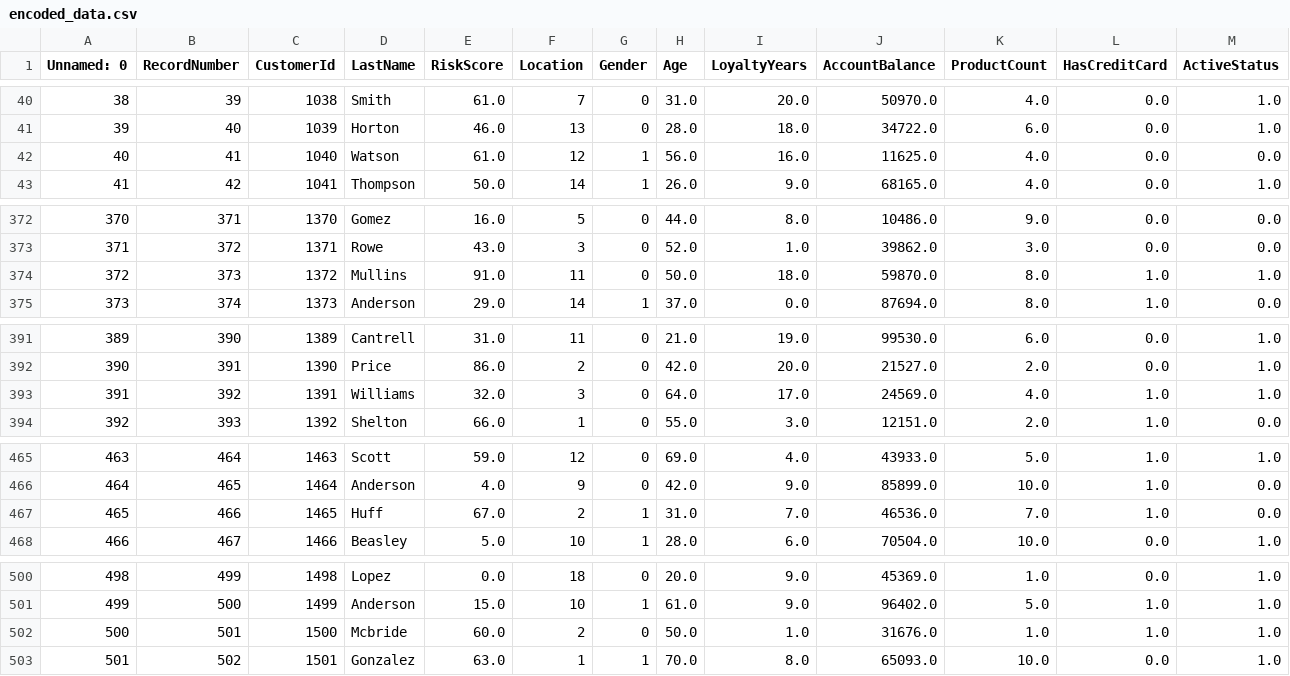
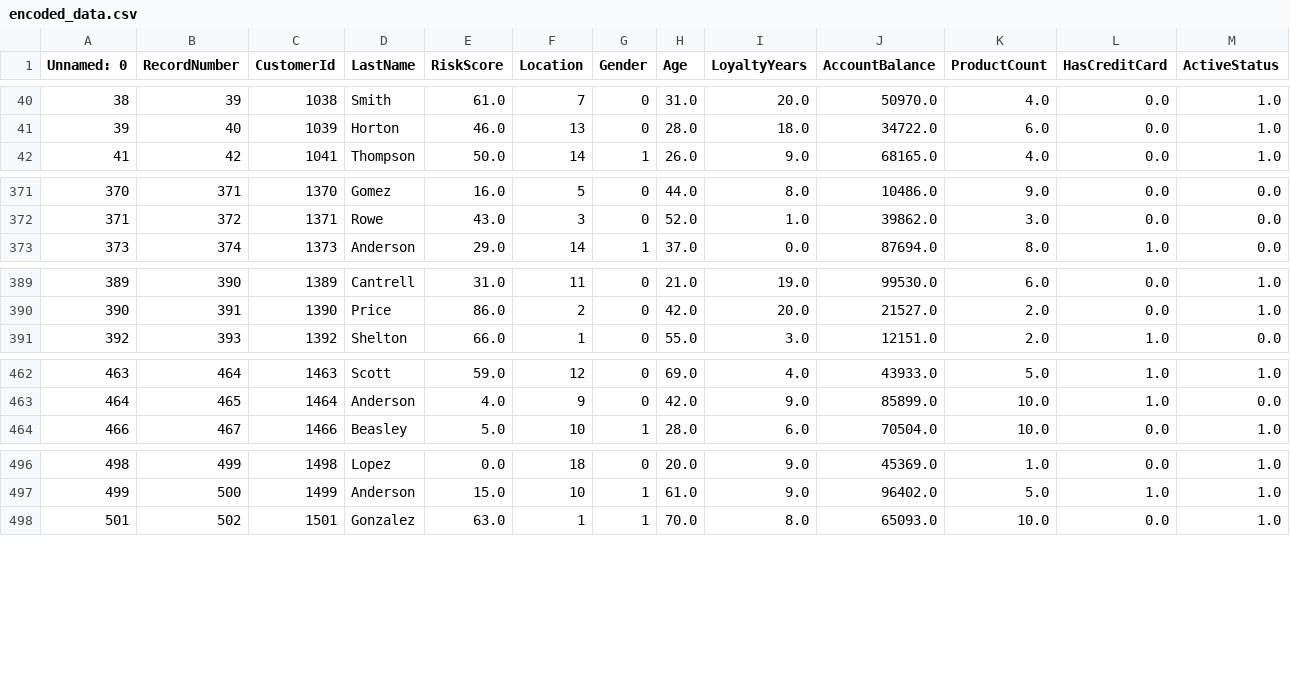
Before and after one commit to ohadnahari/Project55866, a CSV file: encoded_data.csv, drawn as a sheet; only a part is shown, gaps mark what is left out; rows hold the shown columns only; the diff covers the shown part only; the diff names each change by its address in the sheet, - before the commit and + after, or states it on an @@ line.

```diff
--- a/encoded_data.csv
+++ b/encoded_data.csv
-row 42: 40 | 41 | 1040 | Watson | 61.0 | 12 | 1 | 56.0 | 16.0 | 11625.0 | 4.0 | 0.0 | 0.0
-row 374: 372 | 373 | 1372 | Mullins | 91.0 | 11 | 0 | 50.0 | 18.0 | 59870.0 | 8.0 | 1.0 | 1.0
-row 393: 391 | 392 | 1391 | Williams | 32.0 | 3 | 0 | 64.0 | 17.0 | 24569.0 | 4.0 | 1.0 | 1.0
-row 467: 465 | 466 | 1465 | Huff | 67.0 | 2 | 1 | 31.0 | 7.0 | 46536.0 | 7.0 | 1.0 | 0.0
-row 502: 500 | 501 | 1500 | Mcbride | 60.0 | 2 | 0 | 50.0 | 1.0 | 31676.0 | 1.0 | 1.0 | 1.0
```
Also changed, not shown: 2 removed rows elsewhere in this file, 1 other file.
